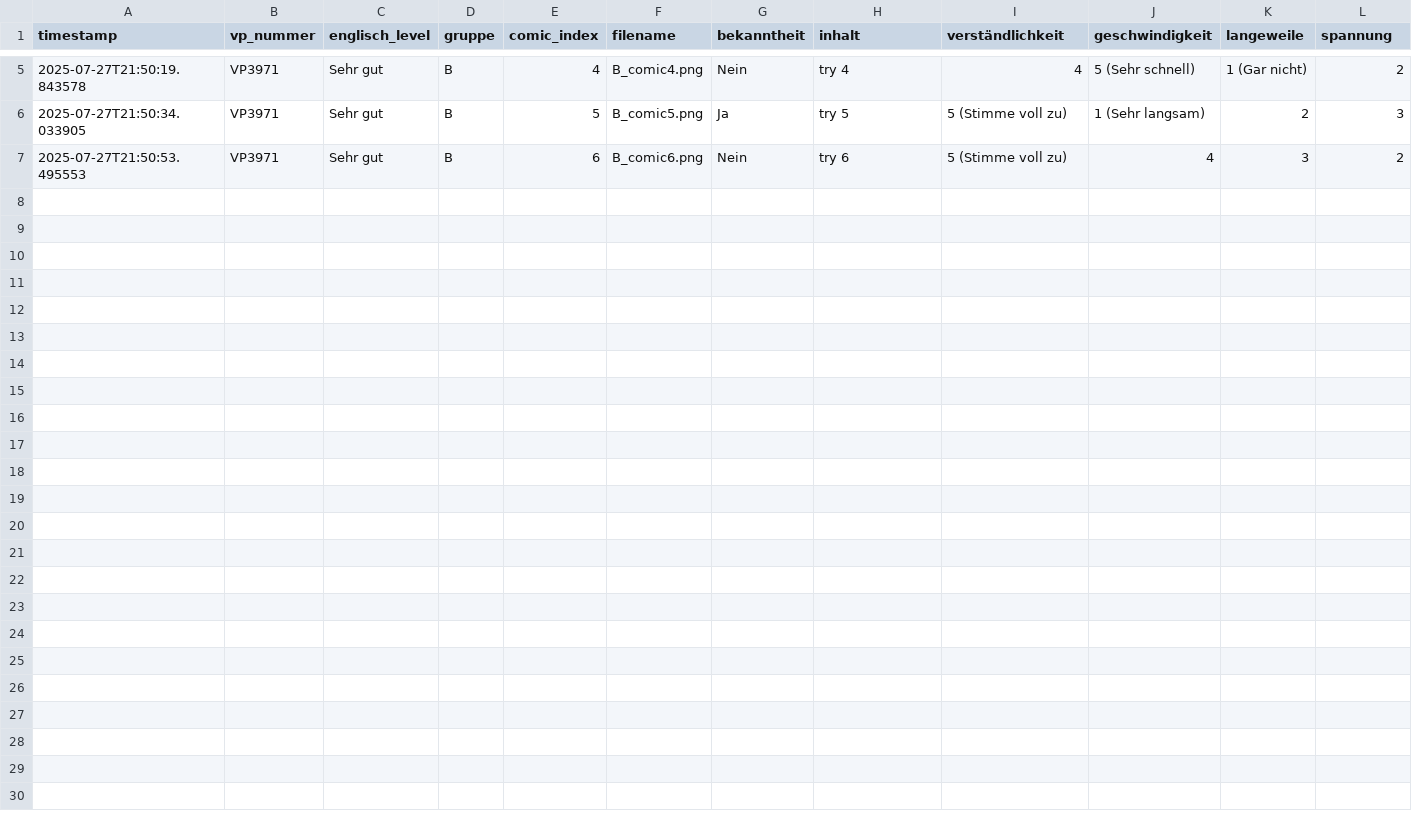
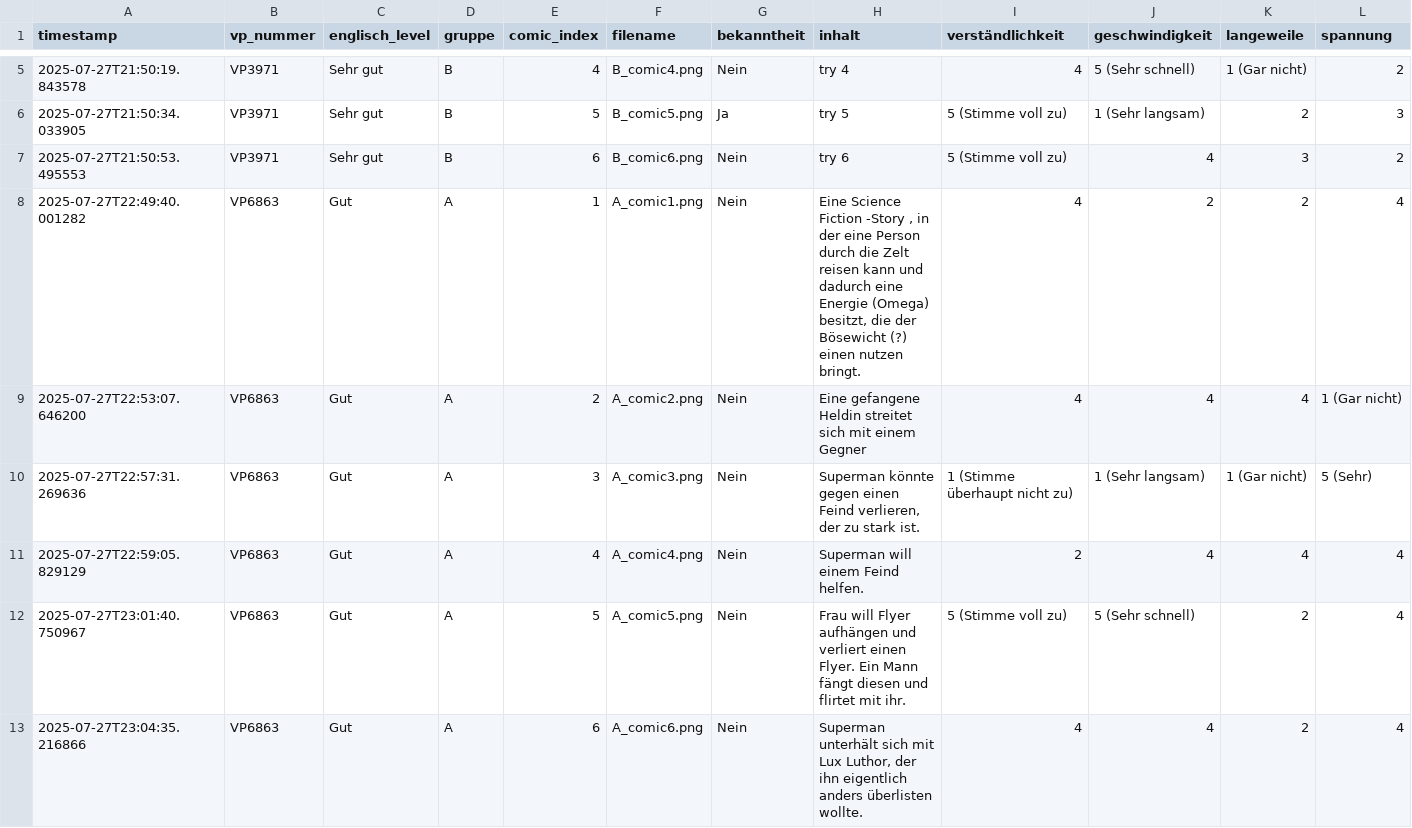
Before and after one commit to elisabz/comic_experiment, a CSV file: Results/responses.csv, drawn as a sheet; only a part is shown, gaps mark what is left out; rows hold the shown columns only; the diff names each change by its address in the sheet, - before the commit and + after, or states it on an @@ line.

Commit message:
Update responses with VP6863

```diff
--- a/Results/responses.csv
+++ b/Results/responses.csv
+row 8: 2025-07-27T22:49:40.001282 | VP6863 | Gut | A | 1 | A_comic1.png | Nein | Eine Science Fiction -Story , in der eine Person durch die Zelt reisen kann und dadurch eine Energie (Omega) besitzt, die der Bösewicht (?) einen nutzen bringt. | 4 | 2 | 2 | 4
+row 9: 2025-07-27T22:53:07.646200 | VP6863 | Gut | A | 2 | A_comic2.png | Nein | Eine gefangene Heldin streitet sich mit einem Gegner | 4 | 4 | 4 | 1 (Gar nicht)
+row 10: 2025-07-27T22:57:31.269636 | VP6863 | Gut | A | 3 | A_comic3.png | Nein | Superman könnte gegen einen Feind verlieren, der zu stark ist. | 1 (Stimme überhaupt nicht zu) | 1 (Sehr langsam) | 1 (Gar nicht) | 5 (Sehr)
+row 11: 2025-07-27T22:59:05.829129 | VP6863 | Gut | A | 4 | A_comic4.png | Nein | Superman will einem Feind helfen. | 2 | 4 | 4 | 4
+row 12: 2025-07-27T23:01:40.750967 | VP6863 | Gut | A | 5 | A_comic5.png | Nein | Frau will Flyer aufhängen und verliert einen Flyer. Ein Mann fängt diesen und flirtet mit ihr. | 5 (Stimme voll zu) | 5 (Sehr schnell) | 2 | 4
+row 13: 2025-07-27T23:04:35.216866 | VP6863 | Gut | A | 6 | A_comic6.png | Nein | Superman unterhält sich mit Lux Luthor, der ihn eigentlich anders überlisten wollte. | 4 | 4 | 2 | 4
```
